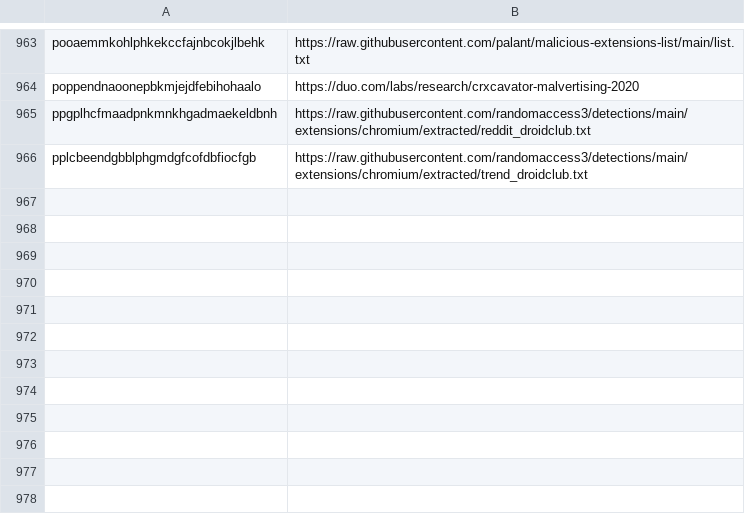
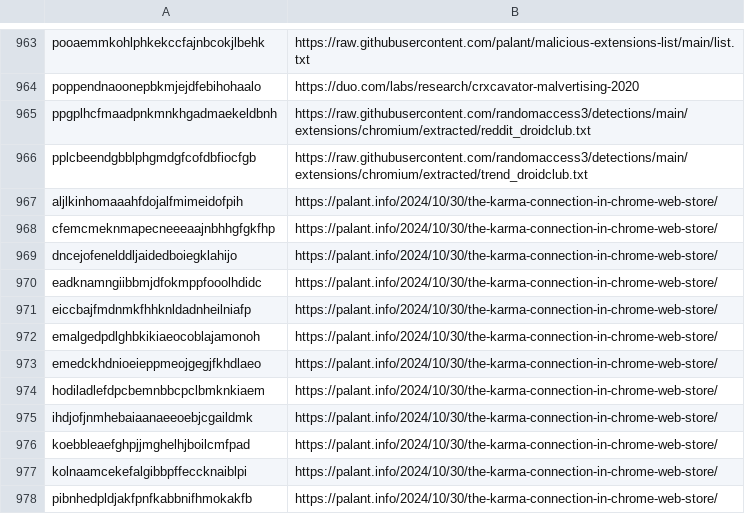
Before and after one commit to randomaccess3/detections, a CSV file: extensions/chromium/suspicious_chromium_extensions.csv, drawn as a sheet; only a part is shown, gaps mark what is left out.

Commit message:
Update suspicious_chromium_extensions.csv

```diff
--- a/extensions/chromium/suspicious_chromium_extensions.csv
+++ b/extensions/chromium/suspicious_chromium_extensions.csv
@@ -966 +966,13 @@ ppgplhcfmaadpnkmnkhgadmaekeldbnh,"https://raw.githubusercontent.com/randomaccess
 pplcbeendgbblphgmdgfcofdbfiocfgb,"https://raw.githubusercontent.com/randomaccess3/detections/main/extensions/chromium/extracted/trend_droidclub.txt"
+aljlkinhomaaahfdojalfmimeidofpih,"https://palant.info/2024/10/30/the-karma-connection-in-chrome-web-store/"
+cfemcmeknmapecneeeaajnbhhgfgkfhp,"https://palant.info/2024/10/30/the-karma-connection-in-chrome-web-store/"
+dncejofenelddljaidedboiegklahijo,"https://palant.info/2024/10/30/the-karma-connection-in-chrome-web-store/"
+eadknamngiibbmjdfokmppfooolhdidc,"https://palant.info/2024/10/30/the-karma-connection-in-chrome-web-store/"
+eiccbajfmdnmkfhhknldadnheilniafp,"https://palant.info/2024/10/30/the-karma-connection-in-chrome-web-store/"
+emalgedpdlghbkikiaeocoblajamonoh,"https://palant.info/2024/10/30/the-karma-connection-in-chrome-web-store/"
+emedckhdnioeieppmeojgegjfkhdlaeo,"https://palant.info/2024/10/30/the-karma-connection-in-chrome-web-store/"
+hodiladlefdpcbemnbbcpclbmknkiaem,"https://palant.info/2024/10/30/the-karma-connection-in-chrome-web-store/"
+ihdjofjnmhebaiaanaeeoebjcgaildmk,"https://palant.info/2024/10/30/the-karma-connection-in-chrome-web-store/"
+koebbleaefghpjjmghelhjboilcmfpad,"https://palant.info/2024/10/30/the-karma-connection-in-chrome-web-store/"
+kolnaamcekefalgibbpffeccknaiblpi,"https://palant.info/2024/10/30/the-karma-connection-in-chrome-web-store/"
+pibnhedpldjakfpnfkabbnifhmokakfb,"https://palant.info/2024/10/30/the-karma-connection-in-chrome-web-store/"
```
